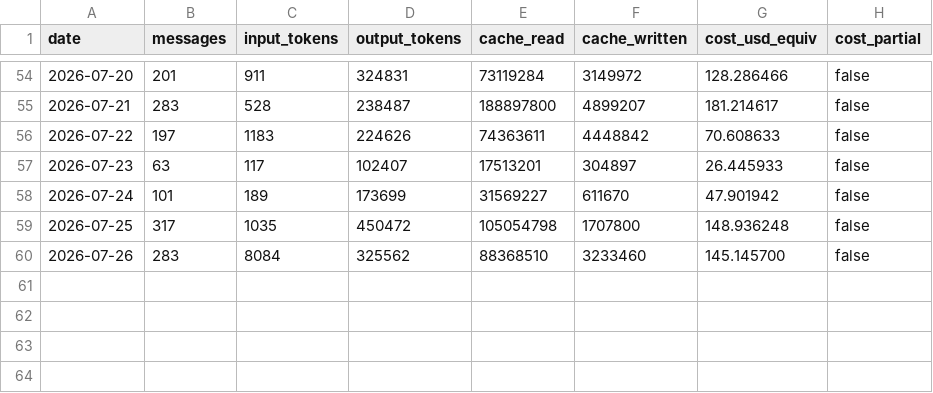
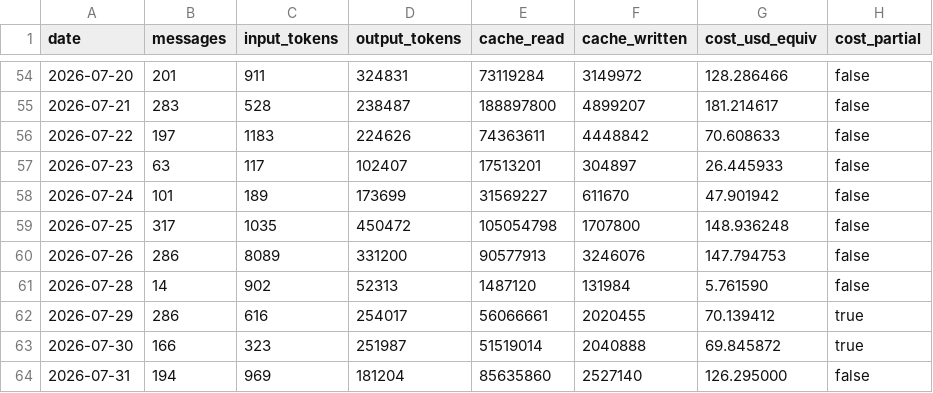
Before and after one commit to robertotommasogrossi7-bit/SideKick, a CSV file: observatory/usage/daily.csv, drawn as a sheet; only a part is shown, gaps mark what is left out.

```diff
--- a/observatory/usage/daily.csv
+++ b/observatory/usage/daily.csv
@@ -59,2 +59,6 @@ date,messages,input_tokens,output_tokens,cache_read,cache_written,cost_usd_equiv
 2026-07-25,317,1035,450472,105054798,1707800,148.936248,false
-2026-07-26,283,8084,325562,88368510,3233460,145.145700,false
+2026-07-26,286,8089,331200,90577913,3246076,147.794753,false
+2026-07-28,14,902,52313,1487120,131984,5.761590,false
+2026-07-29,286,616,254017,56066661,2020455,70.139412,true
+2026-07-30,166,323,251987,51519014,2040888,69.845872,true
+2026-07-31,194,969,181204,85635860,2527140,126.295000,false
```
Also changed, not shown: observatory/usage/sessions.csv, observatory/usage/usage.csv, 8 other files.
